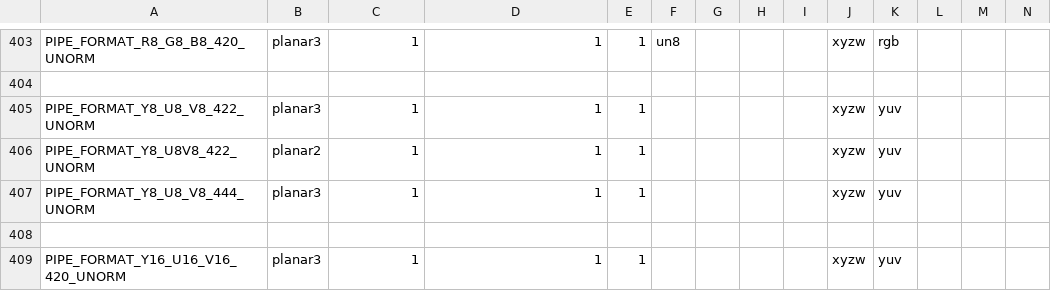
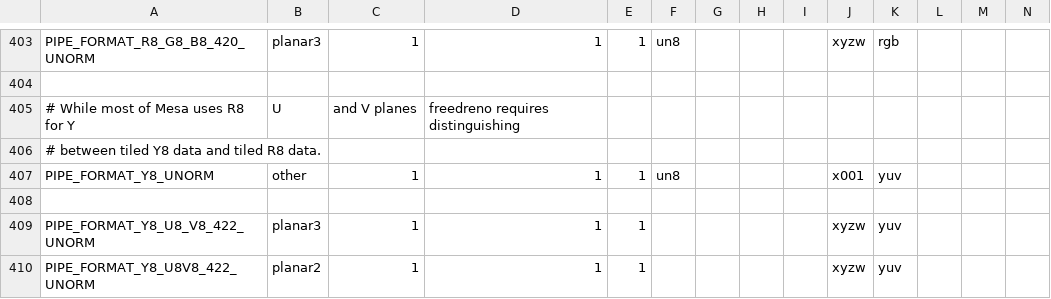
Before and after one commit to kunpengcompute/mesa, a CSV file: src/util/format/u_format.csv, drawn as a sheet; only a part is shown, gaps mark what is left out; the shorter side is filled out with more unchanged rows; rows hold the shown columns only; the diff names each change by its address in the sheet, - before the commit and + after, or states it on an @@ line.

Commit message:
util/format: Add PIPE_FORMAT_Y8_UNORM as an "other" layout format
freedreno has a different layout for tiled Y8 planes from normal R8
textures, so we need to be able to talk about them separately.

Part-of: <https://gitlab.freedesktop.org/mesa/mesa/-/merge_requests/6792>

```diff
--- a/src/util/format/u_format.csv
+++ b/src/util/format/u_format.csv
+row 405: # While most of Mesa uses R8 for Y | U | and V planes | freedreno requires distinguishing
+row 406: # between tiled Y8 data and tiled R8 data.
+row 407: PIPE_FORMAT_Y8_UNORM | other | 1 | 1 | 1 | un8 |  |  |  | x001 | yuv
+row 408: (empty)
```
Also changed, not shown: 2 other files.
